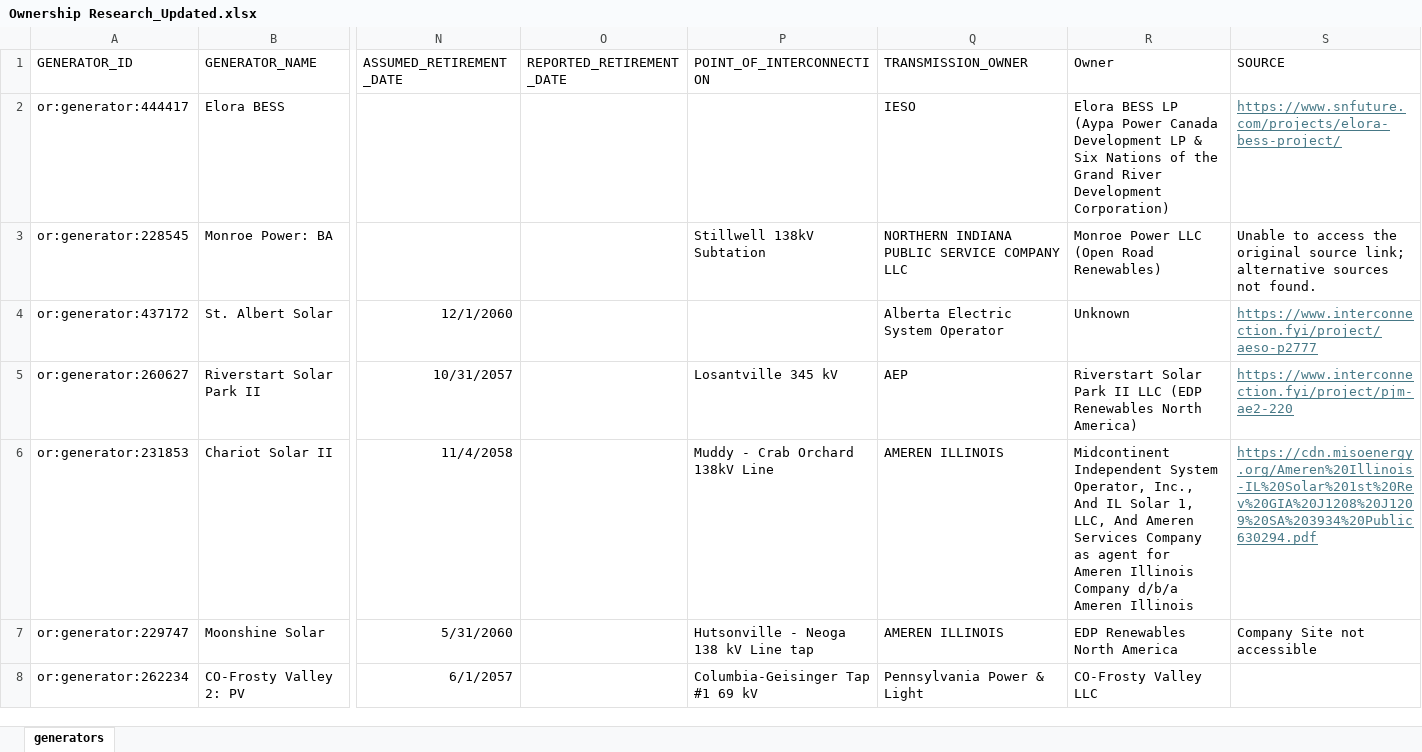
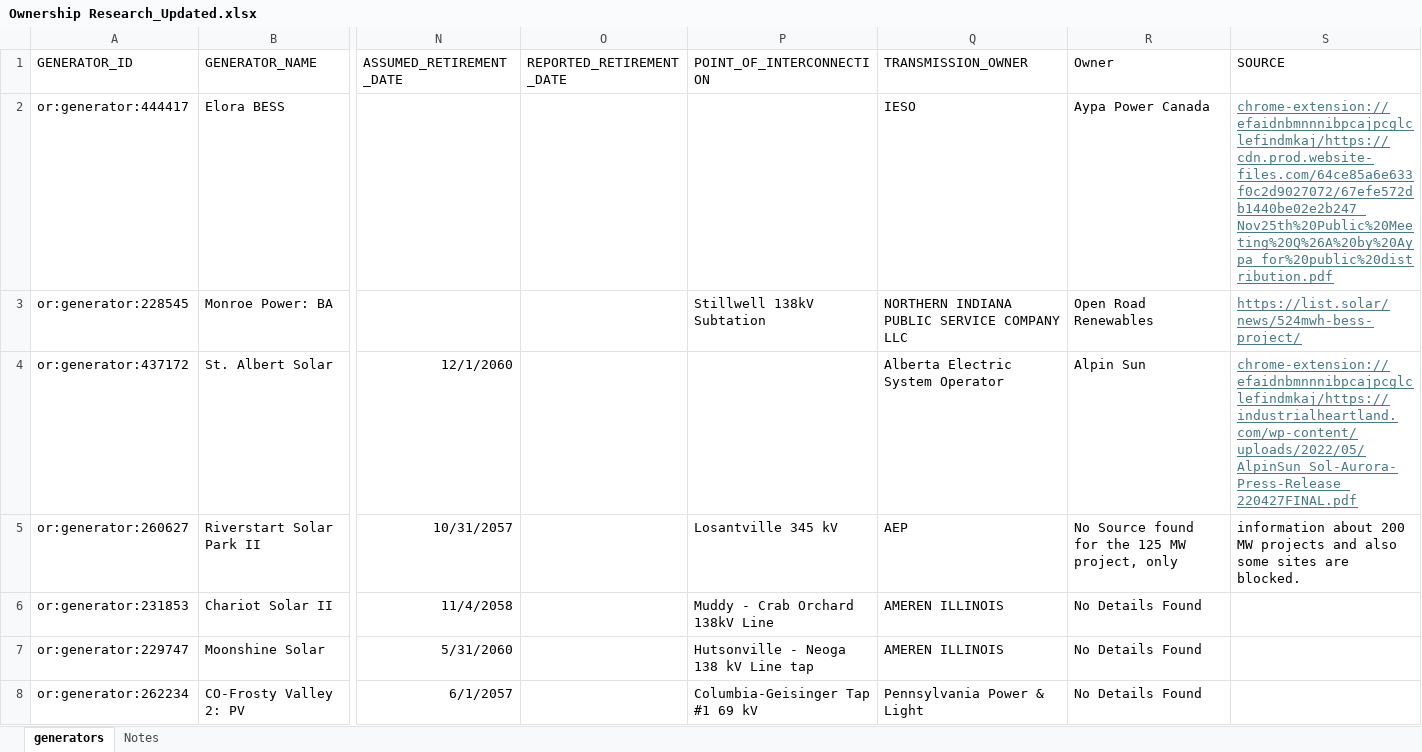
Before and after one commit to PrakharAgrawal1811/Vebholic-Assessment, an Excel workbook: Ownership Research_Updated.xlsx, sheet generators, drawn as a sheet; only a part is shown, gaps mark what is left out; values as stored, in another font and other column widths than the file's, no borders; table styles not drawn; the diff covers the shown part only; the diff names each change by its address in the sheet, - before the commit and + after, or states it on an @@ line.

Commit message:
Add files via upload

```diff
--- a/Ownership Research_Updated.xlsx (sheet generators)
+++ b/Ownership Research_Updated.xlsx (sheet generators)
+sheet tab: Notes
-R2 (Owner): Elora BESS LP (Aypa Power Canada Development LP & Six Nations of the Grand River Development Corporation)
+R2 (Owner): Aypa Power Canada
-S2 (SOURCE): https://www.snfuture.com/projects/elora-bess-project/
+S2 (SOURCE): chrome-extension://efaidnbmnnnibpcajpcglclefindmkaj/https://cdn.prod.website-files.com/64ce85a6e633f0c2d9027072/67efe572db1440be02e2b247_Nov25th%20Public%20Meeting%20Q%26A%20by%20Aypa_for%20public%20distribution.pdf
-R3 (Owner): Monroe Power LLC (Open Road Renewables)
+R3 (Owner): Open Road Renewables
-S3 (SOURCE): Unable to access the original source link; alternative sources not found.
+S3 (SOURCE): https://list.solar/news/524mwh-bess-project/
@@ S3 underline: off → on, text colour: black → #467886 @@
-R4 (Owner): Unknown
+R4 (Owner): Alpin Sun
-S4 (SOURCE): https://www.interconnection.fyi/project/aeso-p2777
+S4 (SOURCE): chrome-extension://efaidnbmnnnibpcajpcglclefindmkaj/https://industrialheartland.com/wp-content/uploads/2022/05/AlpinSun_Sol-Aurora-Press-Release_220427FINAL.pdf
-R5 (Owner): Riverstart Solar Park II LLC (EDP Renewables North America)
+R5 (Owner): No Source found for the 125 MW project, only
-S5 (SOURCE): https://www.interconnection.fyi/project/pjm-ae2-220
+S5 (SOURCE): information about 200 MW projects and also some sites are blocked.
@@ S5 underline: on → off, text colour: #467886 → black @@
-R6 (Owner): Midcontinent Independent System Operator, Inc., And IL Solar 1, LLC, And Ameren Services Company as agent for Ameren Illinois Company d/b/a Ameren Illinois
+R6 (Owner): No Details Found
-S6 (SOURCE): https://cdn.misoenergy.org/Ameren%20Illinois-IL%20Solar%201st%20Rev%20GIA%20J1208%20J1209%20SA%203934%20Public630294.pdf
+S6 (SOURCE): (empty)
-R7 (Owner): EDP Renewables North America
+R7 (Owner): No Details Found
-S7 (SOURCE): Company Site not accessible
+S7 (SOURCE): (empty)
-R8 (Owner): CO-Frosty Valley LLC
+R8 (Owner): No Details Found
```
Also changed, not shown: 33 edited cells and cell formats elsewhere in this sheet.
